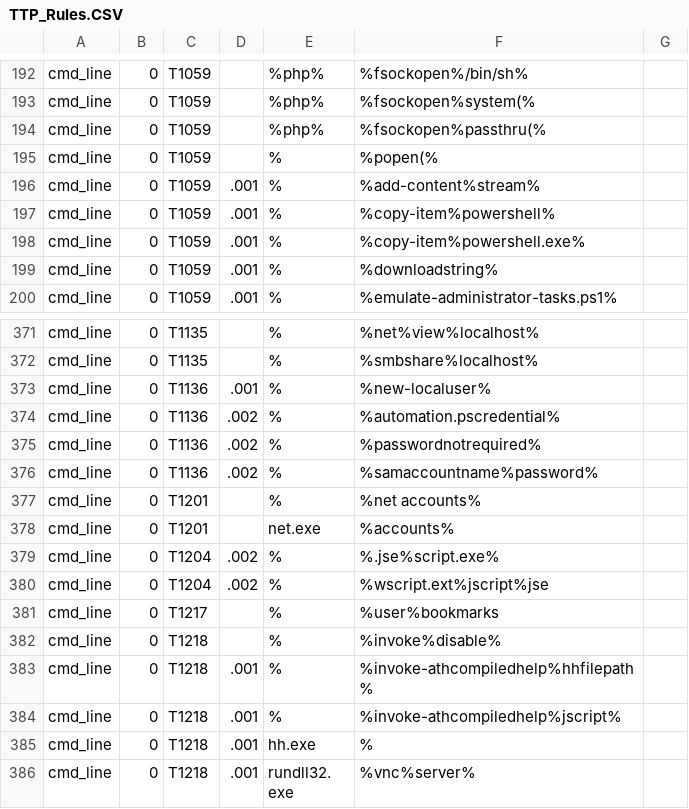
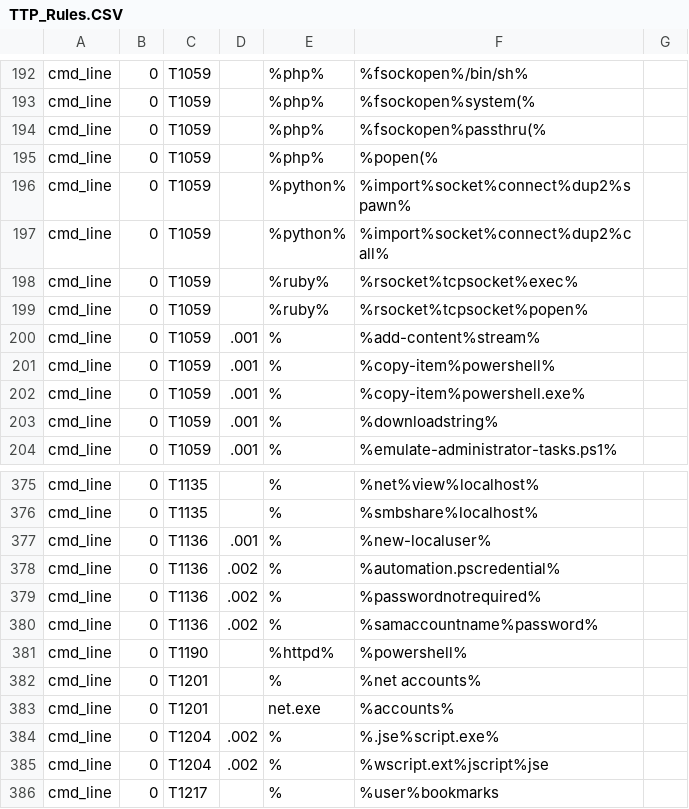
Before and after one commit to karlrackerman/Query_Library, a CSV file: TTP_Rules.CSV, drawn as a sheet; only a part is shown, gaps mark what is left out; the shorter side is filled out with more unchanged rows.

Commit message:
Update TTP_Rules.CSV

```diff
--- a/TTP_Rules.CSV
+++ b/TTP_Rules.CSV
@@ -194,3 +194,7 @@ cmd_line,0,T1059,   ,%php%,%fsockopen%system(%,
 cmd_line,0,T1059,   ,%php%,%fsockopen%passthru(%,
-cmd_line,0,T1059,   ,%,%popen(%,
+cmd_line,0,T1059,   ,%php%,%popen(%,
+cmd_line,0,T1059,   ,%python%,%import%socket%connect%dup2%spawn%,
+cmd_line,0,T1059,   ,%python%,%import%socket%connect%dup2%call%,
+cmd_line,0,T1059,   ,%ruby%,%rsocket%tcpsocket%exec%,
+cmd_line,0,T1059,   ,%ruby%,%rsocket%tcpsocket%popen%,
 cmd_line,0,T1059,.001,%,%add-content%stream%,
@@ -376,2 +380,3 @@ cmd_line,0,T1136,.002,%,%passwordnotrequired%,
 cmd_line,0,T1136,.002,%,%samaccountname%password%,
+cmd_line,0,T1190,   ,%httpd%,%powershell%,
 cmd_line,0,T1201,   ,%,%net accounts%,
```
